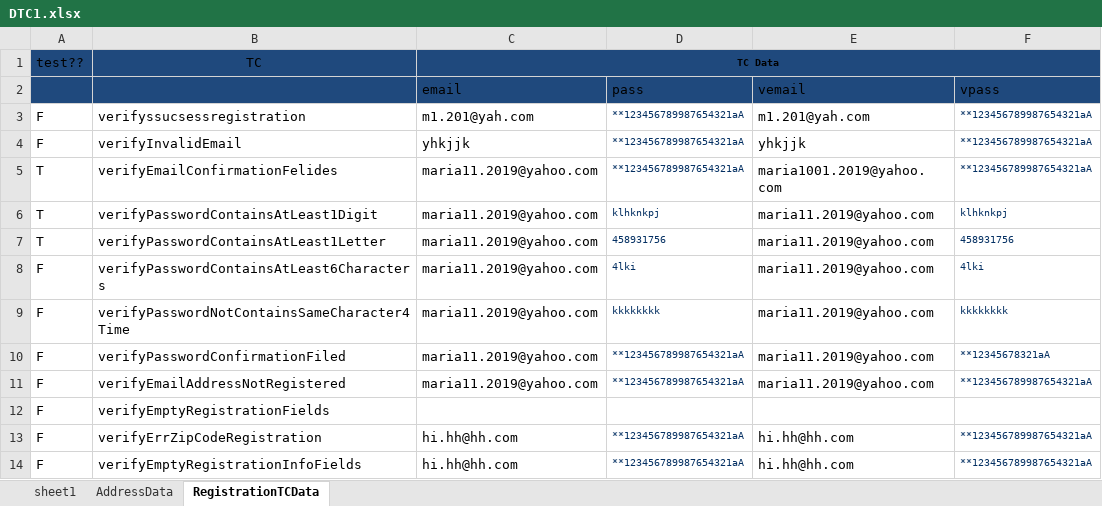
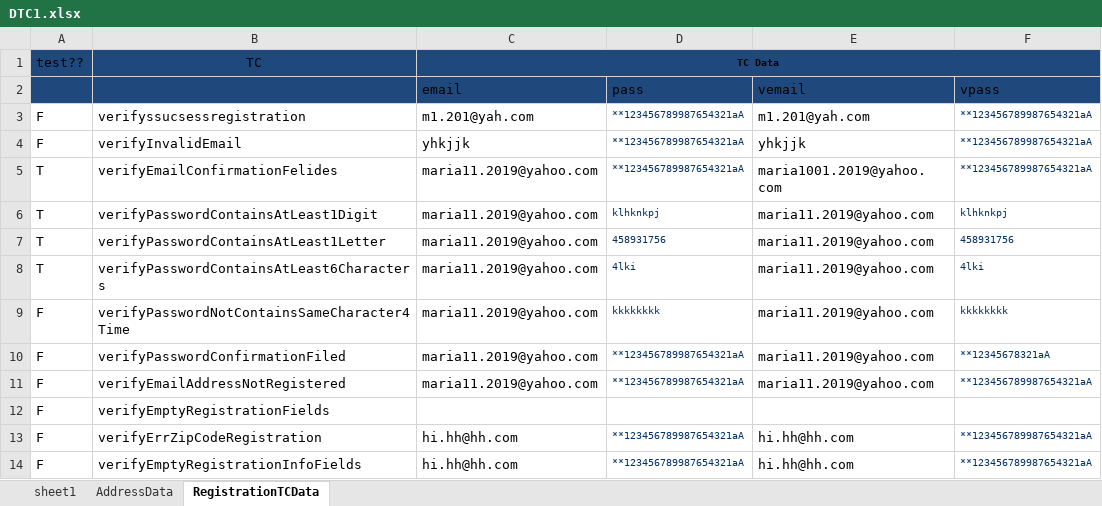
Before and after one commit to maisjad/registrationautotest, an Excel workbook: files/DTC1.xlsx, sheet RegistrationTCData, drawn as a sheet; values as stored, in another font and other column widths than the file's, no borders; the diff names each change by its address in the sheet, - before the commit and + after, or states it on an @@ line.

```diff
--- a/files/DTC1.xlsx (sheet RegistrationTCData)
+++ b/files/DTC1.xlsx (sheet RegistrationTCData)
-A8: F
+A8: T
```
Also changed, not shown: 50 other files.
